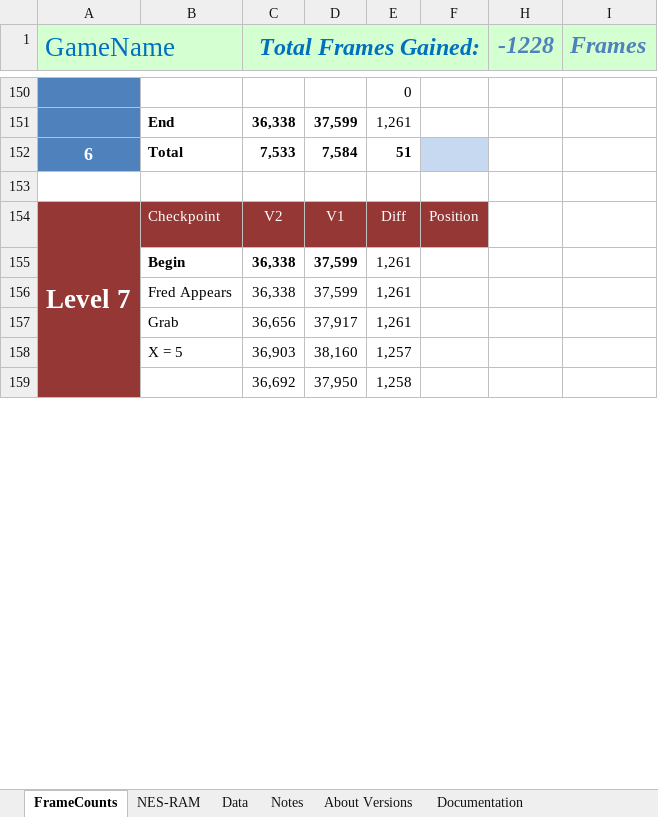
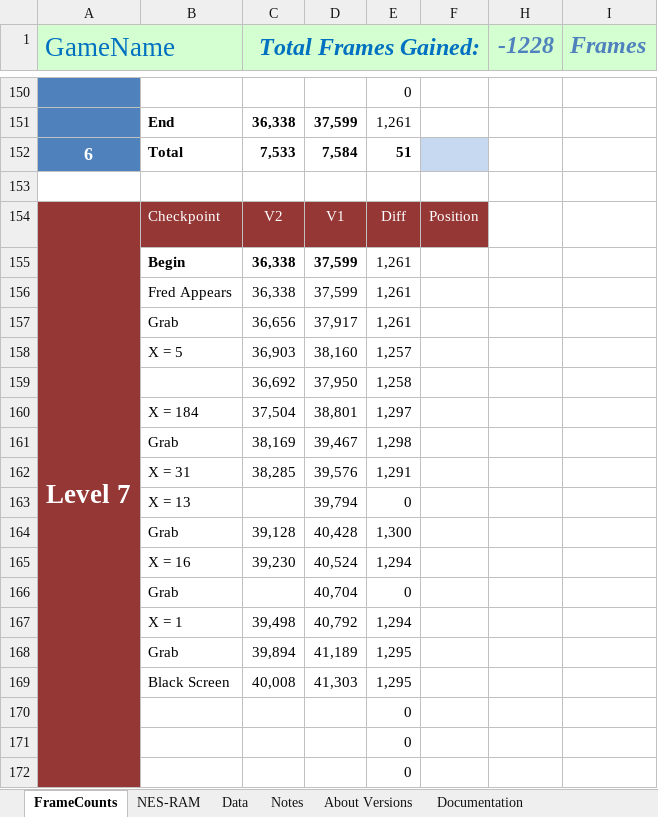
Before and after one commit to MathewWi/adelikat-tas, an Excel workbook: Flintstones/Compare/Flintstones.xlsx, sheet FrameCounts, drawn as a sheet; only a part is shown, gaps mark what is left out; values as stored, in another font and other column widths than the file's, no borders; removed rows and columns are numbered as before the commit, all else as after; the diff covers the shown part only; the diff names each change by its address in the sheet, - before the commit and + after, or states it on an @@ line.

Commit message:
Flintstones - level 7 done, 34 frames saved (1295 total)

```diff
--- a/Flintstones/Compare/Flintstones.xlsx (sheet FrameCounts)
+++ b/Flintstones/Compare/Flintstones.xlsx (sheet FrameCounts)
-A154:A168 merged
+A154:A173 merged
+row 160:  | X = 184 | 37,504 | 38,801 | 1,297
+row 161:  | Grab | 38,169 | 39,467 | 1,298
+row 162:  | X = 31 | 38,285 | 39,576 | 1,291
+row 163:  | X = 13 |  | 39,794 | 0
+row 164:  | Grab | 39,128 | 40,428 | 1,300
+row 165:  | X = 16 | 39,230 | 40,524 | 1,294
+row 166:  | Grab |  | 40,704 | 0
+row 167:  | X = 1 | 39,498 | 40,792 | 1,294
+row 168:  | Grab | 39,894 | 41,189 | 1,295
+row 169:  | Black Screen | 40,008 | 41,303 | 1,295
+row 170:  |  |  |  | 0
+row 171:  |  |  |  | 0
+row 172:  |  |  |  | 0
```
Also changed, not shown: 8 added rows, 2 removed rows, 1 hidden or unhidden row, 5 edited cells and cell formats elsewhere in this sheet, formulas that keep their value, hidden cells, 1 other file.
